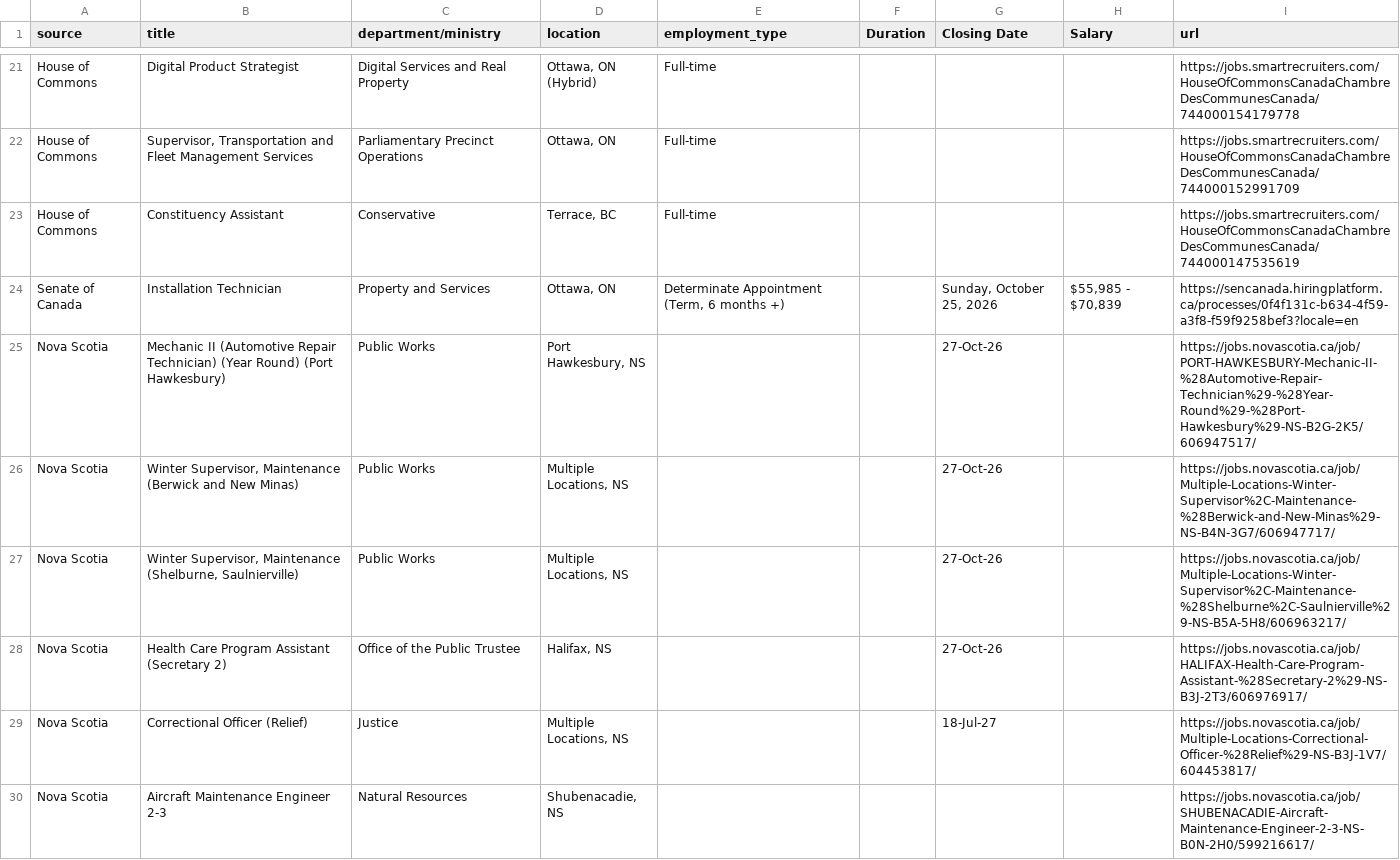
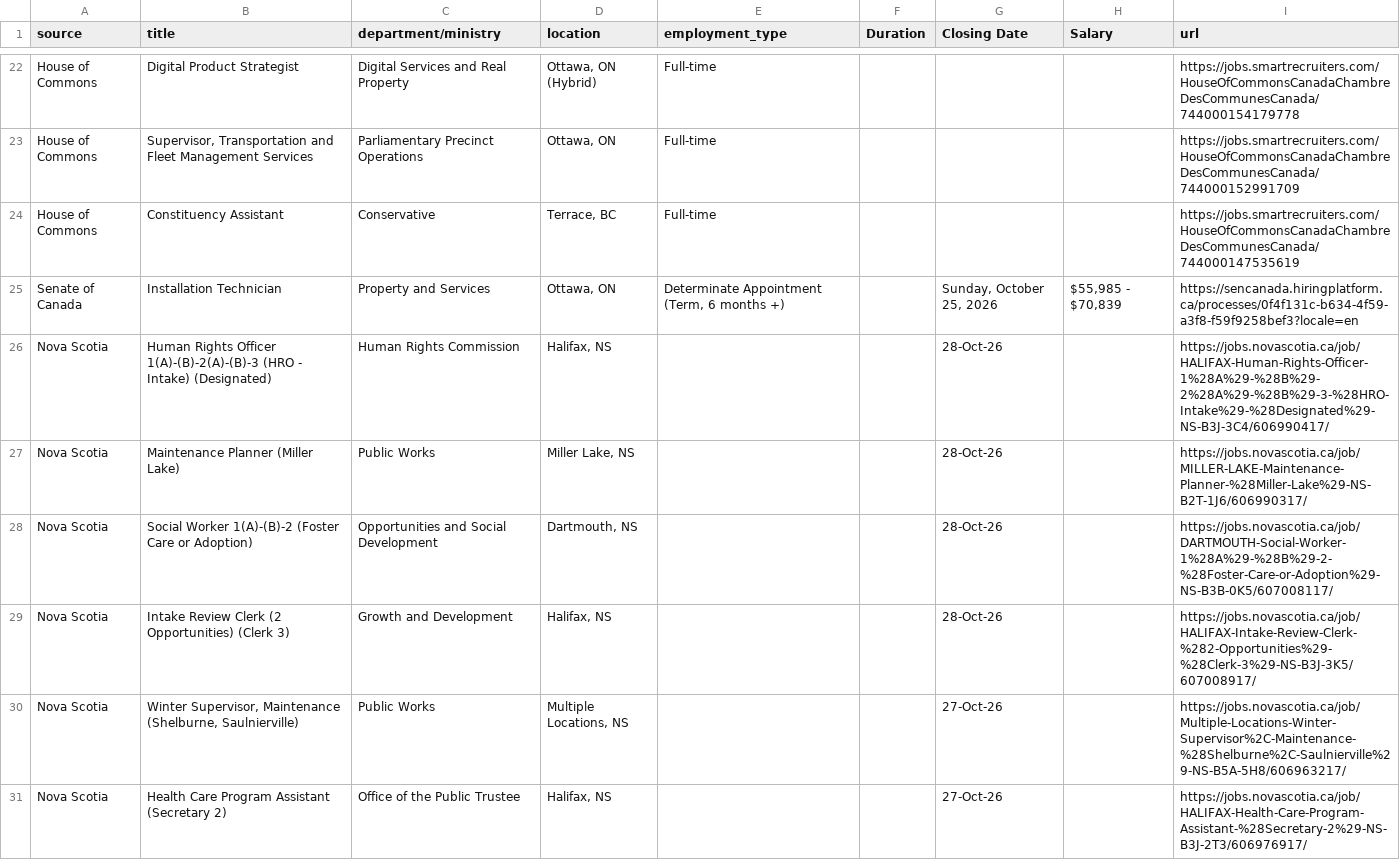
Before and after one commit to Glocal-Open-Source/showcase, a CSV file: scripts/scraped_jobs.csv, drawn as a sheet; only a part is shown, gaps mark what is left out; the shorter side is filled out with more unchanged rows; the diff covers the shown part only.

```diff
--- a/scripts/scraped_jobs.csv
+++ b/scripts/scraped_jobs.csv
@@ -24,4 +25,6 @@ House of Commons,Constituency Assistant,Conservative,"Terrace, BC",Full-time,,,,
 Senate of Canada,Installation Technician,Property and Services,"Ottawa, ON","Determinate Appointment (Term, 6 months +)",,"Sunday, October 25, 2026","$55,985 - $70,839",https://sencanada.hiringplatform.ca/processes/0f4f131c-b634-4f59-a3f8-f59f9258bef3?locale=en
-Nova Scotia,Mechanic II (Automotive Repair Technician) (Year Round) (Port Hawkesbury),Public Works,"Port Hawkesbury, NS",,,27-Oct-26,,https://jobs.novascotia.ca/job/PORT-HAWKESBURY-Mechanic-II-%28Automotive-Repair-Technician%29-%28Year-Round%29-%28Port-Hawkesbury%29-NS-B2G-2K5/606947517/
-Nova Scotia,"Winter Supervisor, Maintenance (Berwick and New Minas)",Public Works,"Multiple Locations, NS",,,27-Oct-26,,https://jobs.novascotia.ca/job/Multiple-Locations-Winter-Supervisor%2C-Maintenance-%28Berwick-and-New-Minas%29-NS-B4N-3G7/606947717/
+Nova Scotia,Human Rights Officer 1(A)-(B)-2(A)-(B)-3 (HRO - Intake) (Designated),Human Rights Commission,"Halifax, NS",,,28-Oct-26,,https://jobs.novascotia.ca/job/HALIFAX-Human-Rights-Officer-1%28A%29-%28B%29-2%28A%29-%28B%29-3-%28HRO-Intake%29-%28Designated%29-NS-B3J-3C4/606990417/
+Nova Scotia,Maintenance Planner (Miller Lake),Public Works,"Miller Lake, NS",,,28-Oct-26,,https://jobs.novascotia.ca/job/MILLER-LAKE-Maintenance-Planner-%28Miller-Lake%29-NS-B2T-1J6/606990317/
+Nova Scotia,Social Worker 1(A)-(B)-2 (Foster Care or Adoption),Opportunities and Social Development,"Dartmouth, NS",,,28-Oct-26,,https://jobs.novascotia.ca/job/DARTMOUTH-Social-Worker-1%28A%29-%28B%29-2-%28Foster-Care-or-Adoption%29-NS-B3B-0K5/607008117/
+Nova Scotia,Intake Review Clerk (2 Opportunities) (Clerk 3),Growth and Development,"Halifax, NS",,,28-Oct-26,,https://jobs.novascotia.ca/job/HALIFAX-Intake-Review-Clerk-%282-Opportunities%29-%28Clerk-3%29-NS-B3J-3K5/607008917/
 Nova Scotia,"Winter Supervisor, Maintenance (Shelburne, Saulnierville)",Public Works,"Multiple Locations, NS",,,27-Oct-26,,https://jobs.novascotia.ca/job/Multiple-Locations-Winter-Supervisor%2C-Maintenance-%28Shelburne%2C-Saulnierville%29-NS-B5A-5H8/606963217/
```
Also changed, not shown: 6 added rows, 8 removed rows, 1 moved row and 5 edited cells elsewhere in this file, 1 other file.
